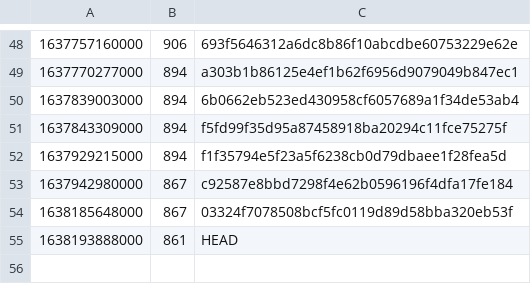
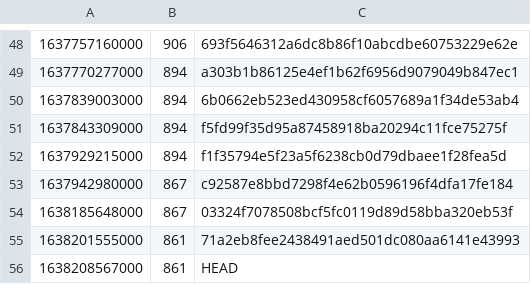
Before and after one commit to guardian/support-frontend, a CSV file: support-frontend/ts-error-history.csv, drawn as a sheet; only a part is shown, gaps mark what is left out.

```diff
--- a/support-frontend/ts-error-history.csv
+++ b/support-frontend/ts-error-history.csv
@@ -54,2 +54,3 @@
 1638185648000,867,03324f7078508bcf5fc0119d89d58bba320eb53f
-1638193888000,861,HEAD
+1638201555000,861,71a2eb8fee2438491aed501dc080aa6141e43993
+1638208567000,861,HEAD
```
Also changed, not shown: 1 other file.
